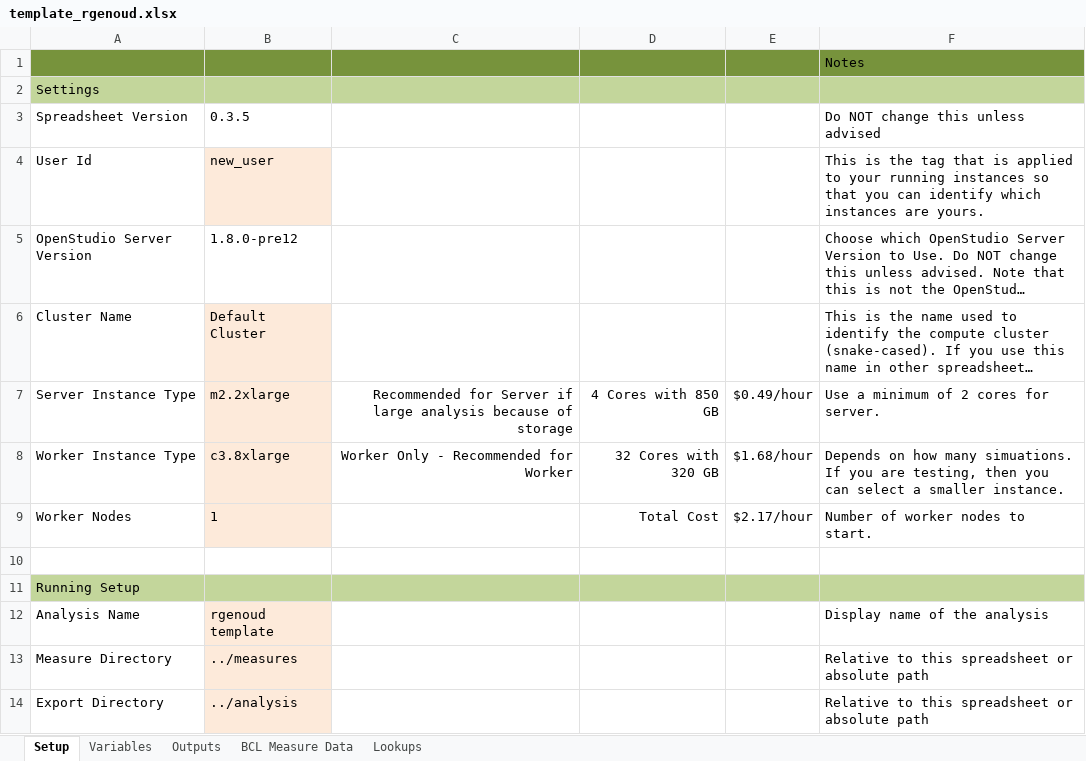
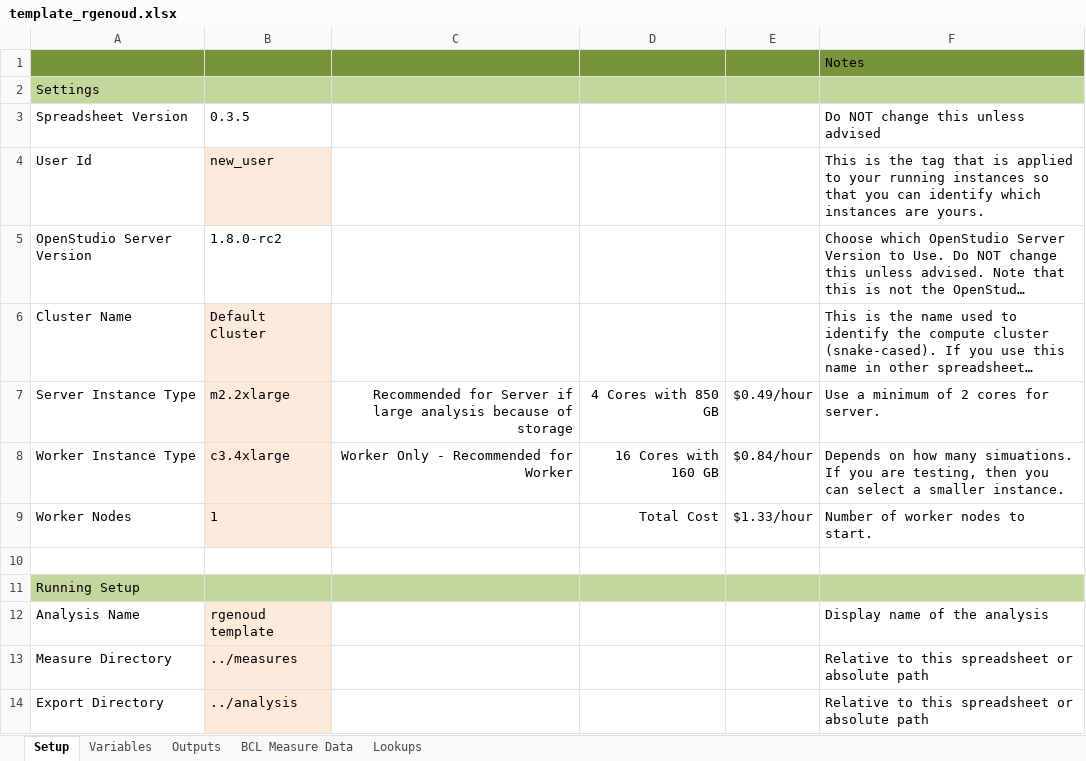
Before and after one commit to NREL/OpenStudio-analysis-spreadsheet, an Excel workbook: projects/template_rgenoud.xlsx, sheet Setup, drawn as a sheet; only a part is shown; long unchanged cells end in …; values as stored, in another font and other column widths than the file's, no borders; the diff names each change by its address in the sheet, - before the commit and + after, or states it on an @@ line.

Commit message:
updated spreadsheets and aws gem

```diff
--- a/projects/template_rgenoud.xlsx (sheet Setup)
+++ b/projects/template_rgenoud.xlsx (sheet Setup)
-B5: 1.8.0-pre12
+B5: 1.8.0-rc2
-B8: c3.8xlarge
+B8: c3.4xlarge
-D8: 32 Cores with 320 GB
+D8: 16 Cores with 160 GB
-E8: $1.68/hour
+E8: $0.84/hour
-E9: $2.17/hour
+E9: $1.33/hour
```
Also changed, not shown: projects/template_lhs_discrete_continuous.xlsx, projects/template_nsga.xlsx, 5 other files.
